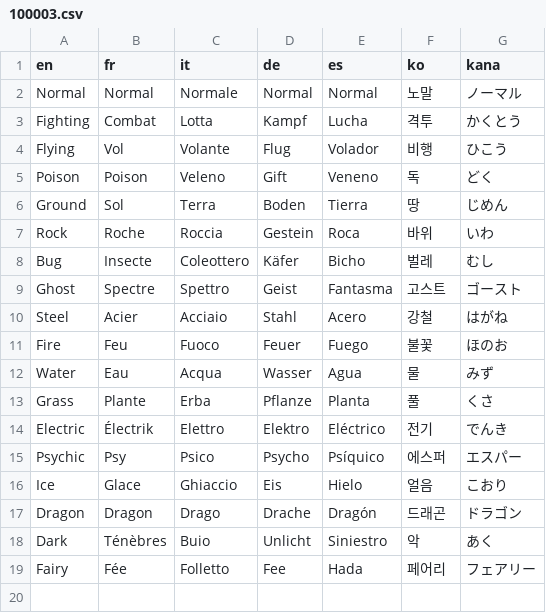
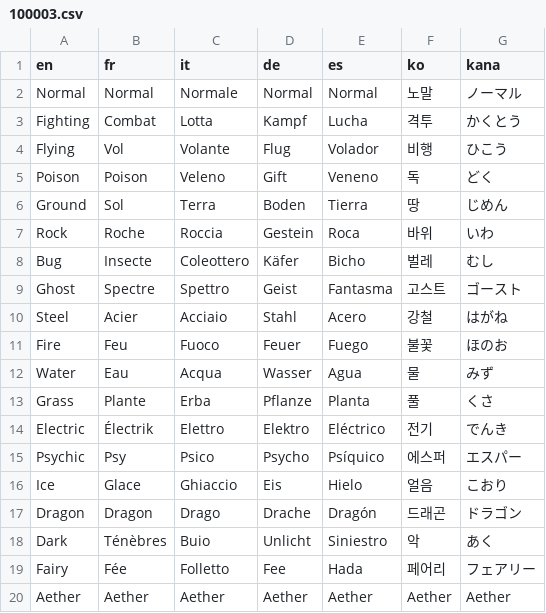
Before and after one commit to L-Antre-des-Loutres/Pokemon-RLM, a CSV file: Data/Text/Dialogs/100003.csv, drawn as a sheet.

```diff
--- a/Data/Text/Dialogs/100003.csv
+++ b/Data/Text/Dialogs/100003.csv
@@ -19 +19,2 @@ Dark,Ténèbres,Buio,Unlicht,Siniestro,악,あく
 Fairy,Fée,Folletto,Fee,Hada,페어리,フェアリー
+Aether,Aether,Aether,Aether,Aether,Aether,Aether
```
Also changed, not shown: Data/Text/Dialogs/100000.csv, Data/Text/Dialogs/100001.csv, 40 other files.
